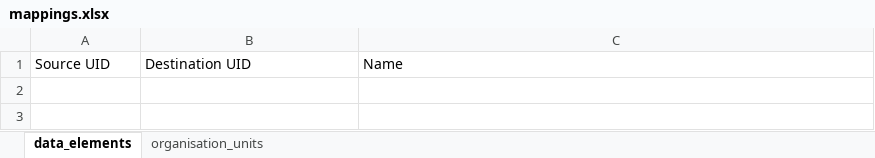
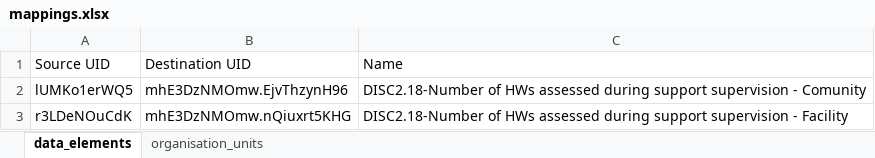
Before and after one commit to echivambo/dhis2_partner_importer, an Excel workbook: config/mappings/mappings.xlsx, sheet data_elements, drawn as a sheet; values as stored, in another font and other column widths than the file's, no borders; the diff names each change by its address in the sheet, - before the commit and + after, or states it on an @@ line.

```diff
--- a/config/mappings/mappings.xlsx (sheet data_elements)
+++ b/config/mappings/mappings.xlsx (sheet data_elements)
+row 2: lUMKo1erWQ5 | mhE3DzNMOmw.EjvThzynH96 | DISC2.18-Number of HWs assessed during support supervision - Comunity
+row 3: r3LDeNOuCdK | mhE3DzNMOmw.nQiuxrt5KHG | DISC2.18-Number of HWs assessed during support supervision - Facility
```
Also changed, not shown: sheet organisation_units, 1 other file.
